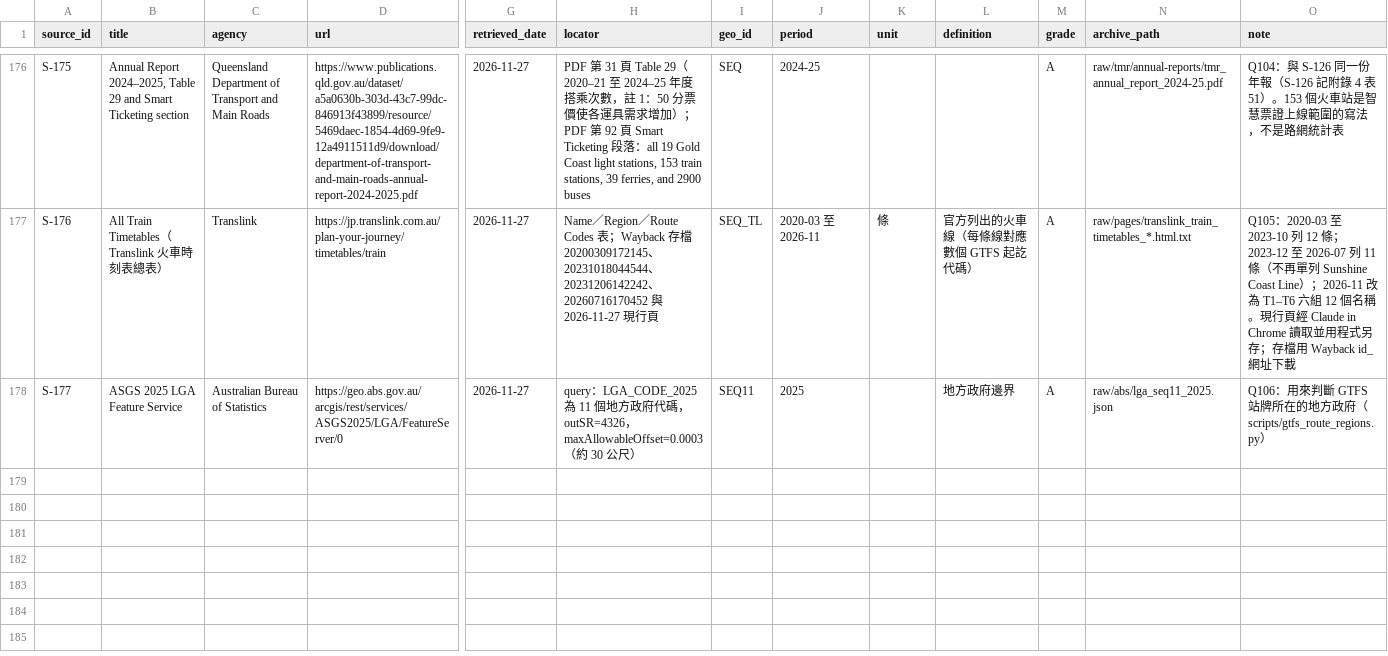
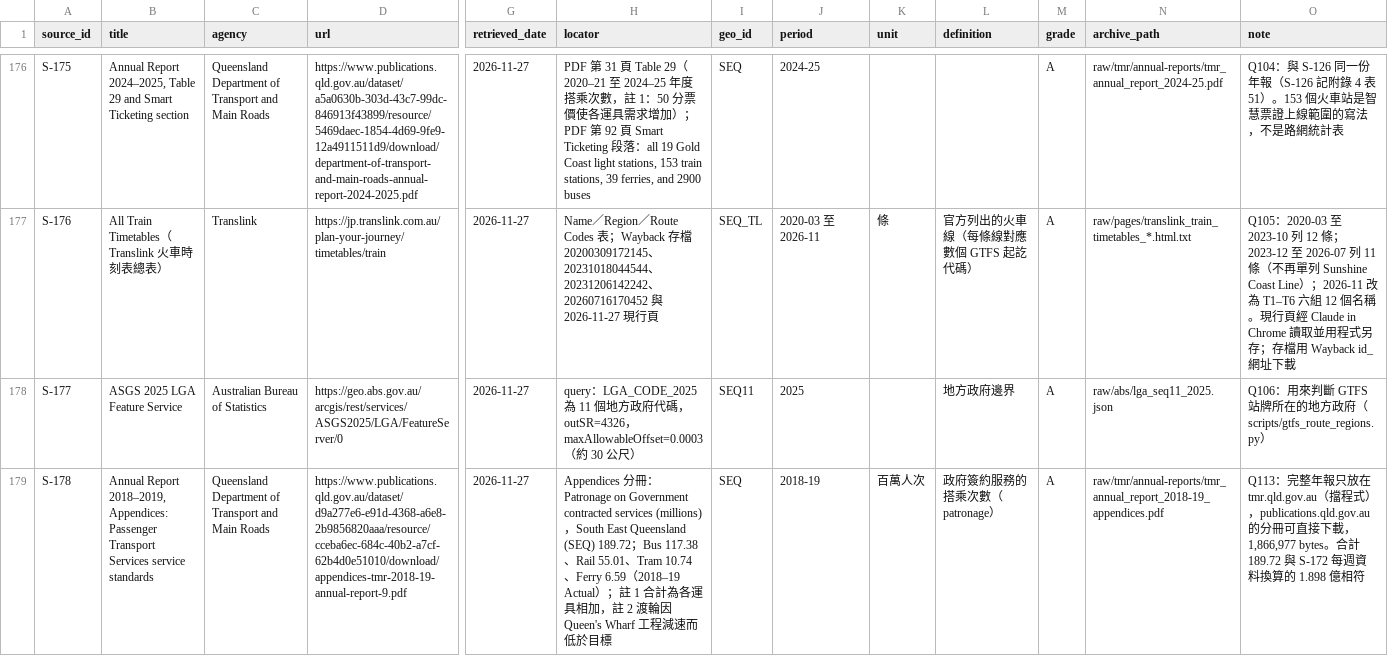
Before and after one commit to loveu8/loveu8.github.io, a CSV file: ai_report/2026/reference/data/brisbane-transport/sources.csv, drawn as a sheet; only a part is shown, gaps mark what is left out; rows hold the shown columns only; the diff names each change by its address in the sheet, - before the commit and + after, or states it on an @@ line.

Commit message:
feat: Brisbane chapter 1 body for mode cards, 2018-19 base (Q115)
New source S-178, C-34 rewritten; superseded derived by-mode CSV removed
with the author's approval.

```diff
--- a/ai_report/2026/reference/data/brisbane-transport/sources.csv
+++ b/ai_report/2026/reference/data/brisbane-transport/sources.csv
+row 179: S-178 | Annual Report 2018–2019, Appendices: Passenger Transport Services service standards | Queensland Department of Transport and Main Roads | https://www.publications.qld.gov.au/dataset/d9a277e6-e91d-4368-a6e8-2b9856820aaa/resource/cceba6ec-684c-40b2-a7cf-62b4d0e51010/download/appendices-tmr-2018-19-annual-report-9.pdf | 2026-11-27 | Appendices 分冊：Patronage on Government contracted services (millions)，South East Queensland (SEQ) 189.72；Bus 117.38、Rail 55.01、Tram 10.74、Ferry 6.59（2018–19 Actual）；註 1 合計為各運具相加，註 2 渡輪因 Queen's Wharf 工程減速而低於目標 | SEQ | 2018-19 | 百萬人次 | 政府簽約服務的搭乘次數（patronage） | A | raw/tmr/annual-reports/tmr_annual_report_2018-19_appendices.pdf | Q113：完整年報只放在 tmr.qld.gov.au（擋程式），publications.qld.gov.au 的分冊可直接下載，1,866,977 bytes。合計 189.72 與 S-172 每週資料換算的 1.898 億相符
```
Also changed, not shown: ai_report/2026/reference/data/brisbane-transport/claims.csv, 3 other files.
